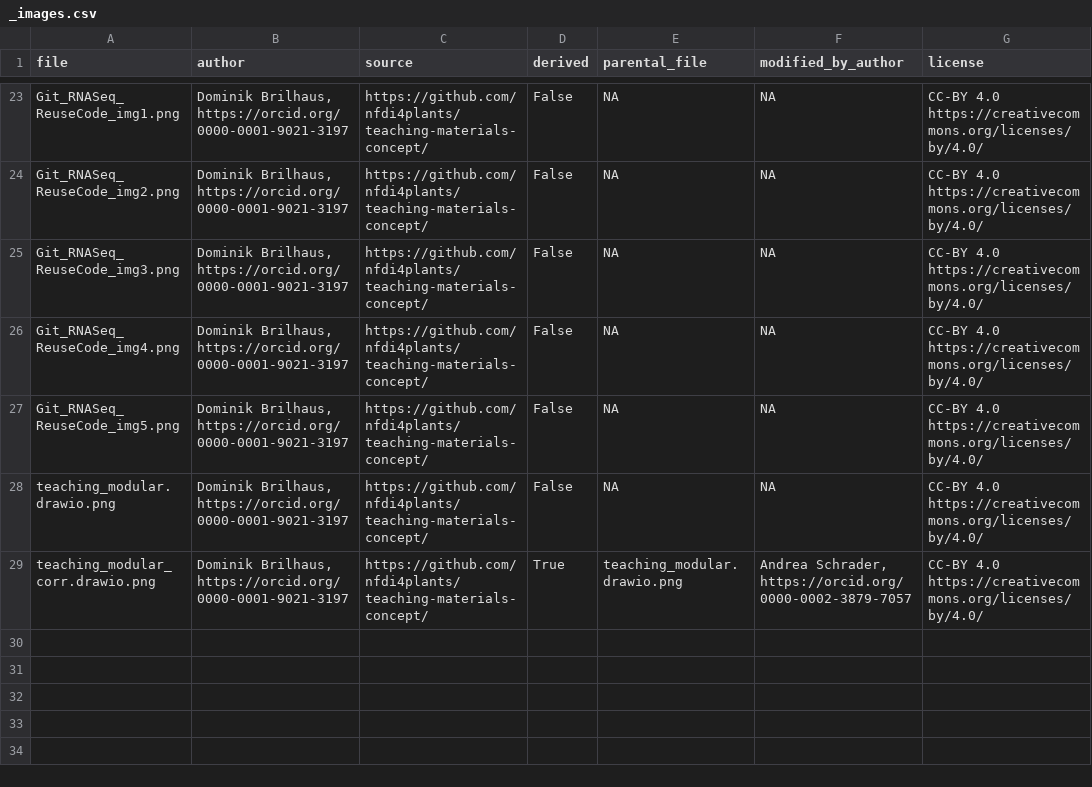
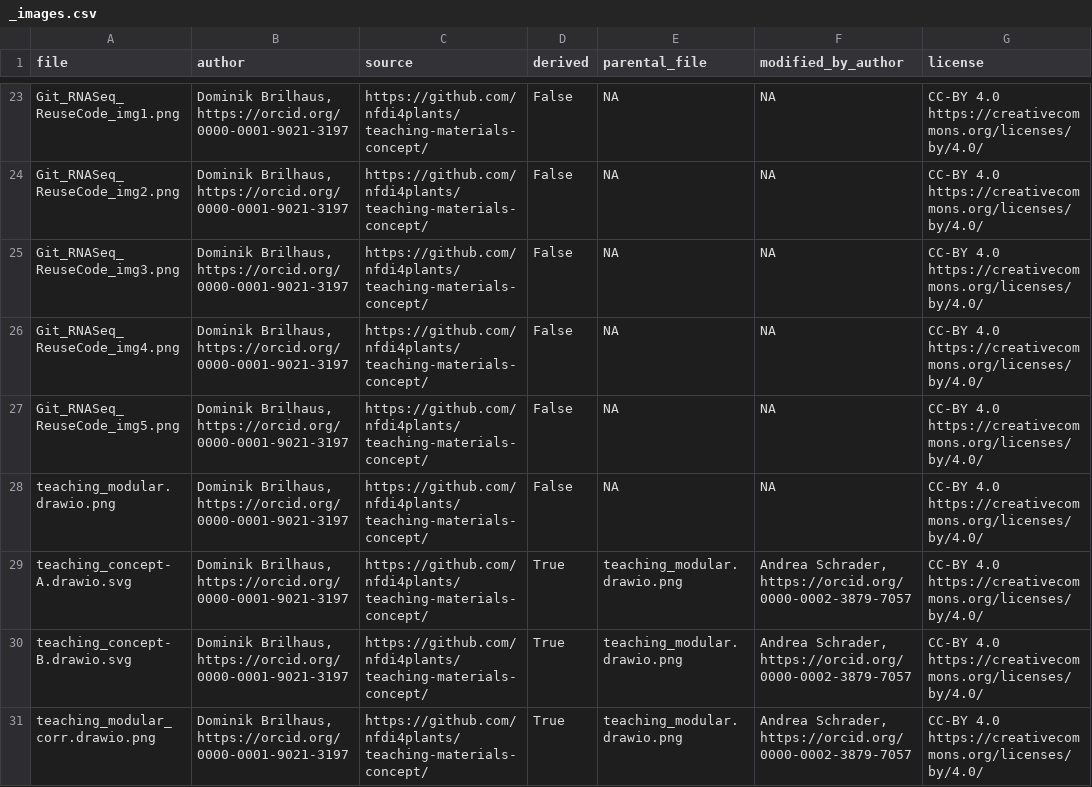
Before and after one commit to nfdi4plants/teaching-materials-concept, a CSV file: ressource_lists/_images.csv, drawn as a sheet; only a part is shown, gaps mark what is left out; the diff names each change by its address in the sheet, - before the commit and + after, or states it on an @@ line.

Commit message:
Corrected the crooked box in the corrected draw.io version of the raw file which got misshaped during corrections. Split this figure as suggested already by @Brilator in a previous PR and adjusted the README.md accordingly. Created the screenshot anew from the shape corrected image. Added all images following the shape correction and splitting to the respective image lists.

```diff
--- a/ressource_lists/_images.csv
+++ b/ressource_lists/_images.csv
+row 29: teaching_concept-A.drawio.svg | Dominik Brilhaus, https://orcid.org/0000-0001-9021-3197 | https://github.com/nfdi4plants/teaching-materials-concept/ | True | teaching_modular.drawio.png | Andrea Schrader, https://orcid.org/0000-0002-3879-7057 | CC-BY 4.0 https://creativecommons.org/licenses/by/4.0/
+row 30: teaching_concept-B.drawio.svg | Dominik Brilhaus, https://orcid.org/0000-0001-9021-3197 | https://github.com/nfdi4plants/teaching-materials-concept/ | True | teaching_modular.drawio.png | Andrea Schrader, https://orcid.org/0000-0002-3879-7057 | CC-BY 4.0 https://creativecommons.org/licenses/by/4.0/
```
Also changed, not shown: cordi2023_files/poster/_images_poster.csv, 6 other files.
